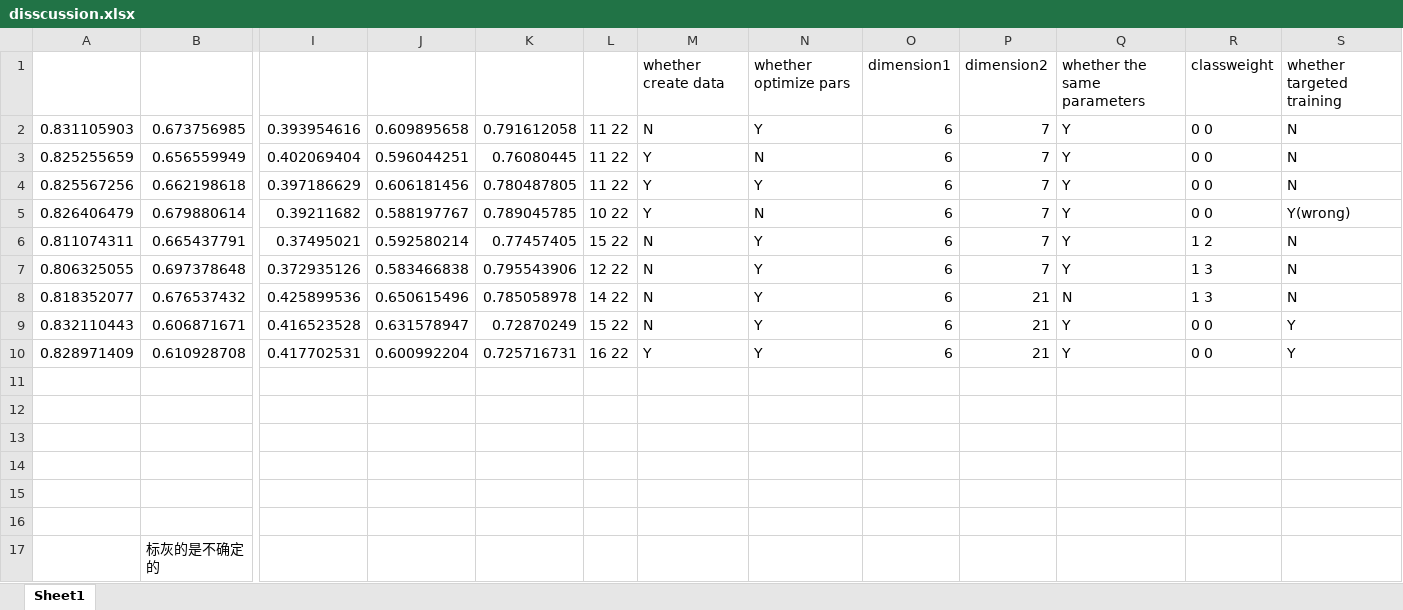
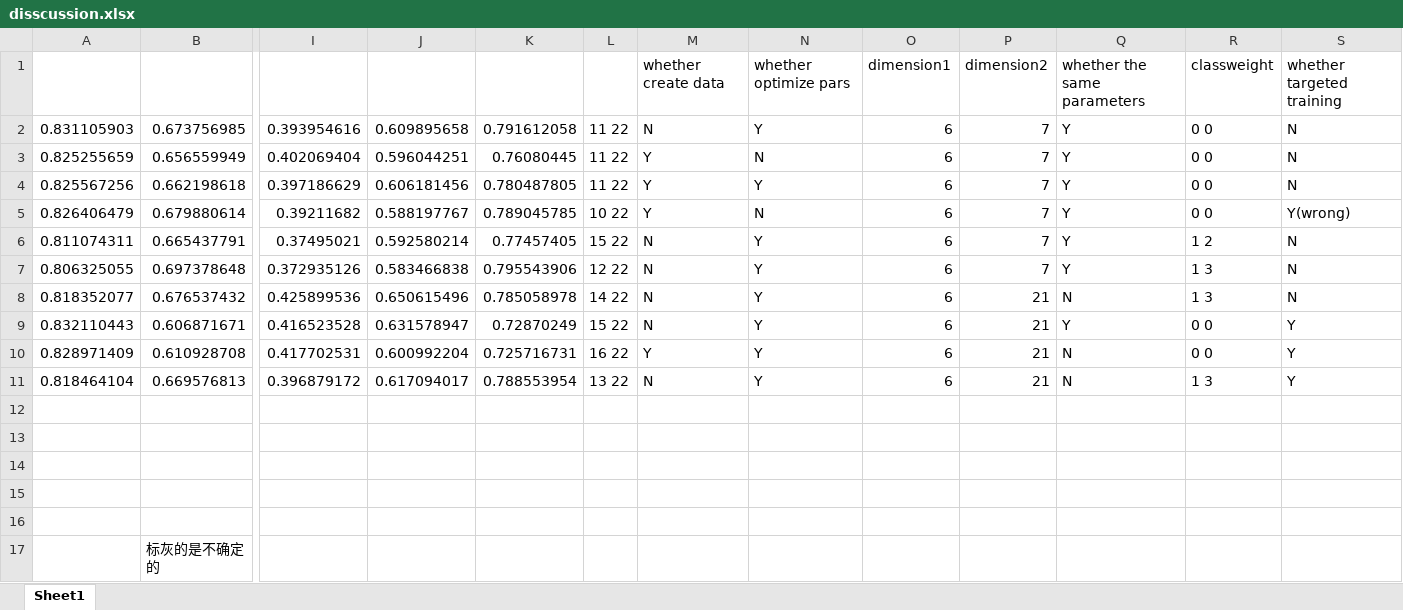
Before and after one commit to brady-deng/SAHS, an Excel workbook: 结果/disscussion.xlsx, sheet Sheet1, drawn as a sheet; only a part is shown, gaps mark what is left out; values as stored, in another font and other column widths than the file's, no cell formats; rows hold the shown columns only; the diff names each change by its address in the sheet, - before the commit and + after, or states it on an @@ line.

```diff
--- a/结果/disscussion.xlsx (sheet Sheet1)
+++ b/结果/disscussion.xlsx (sheet Sheet1)
-Q10: Y
+Q10: N
-row 11: (empty)
+row 11: 0.818464104 | 0.669576813 | 0.396879172 | 0.617094017 | 0.788553954 | 13 22 | N | Y | 6 | 21 | N | 1 3 | Y
```
Also changed, not shown: cell formats, resob11211050.xlsx, 5 other files.
